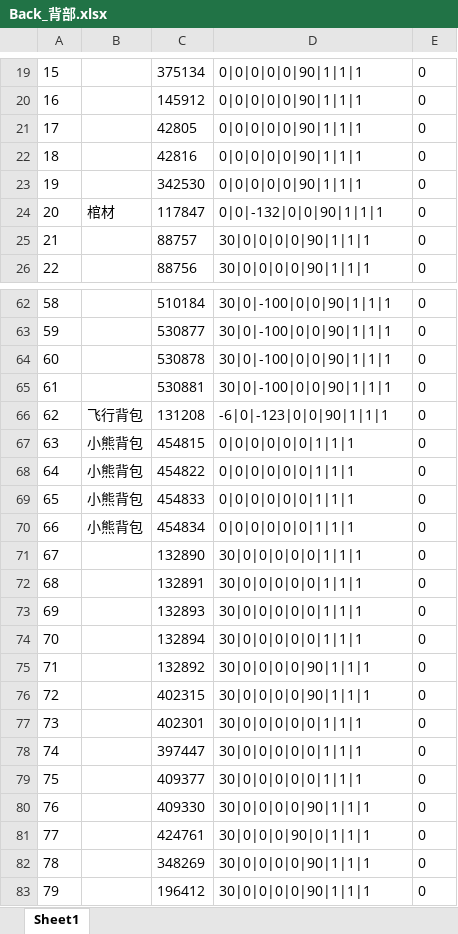
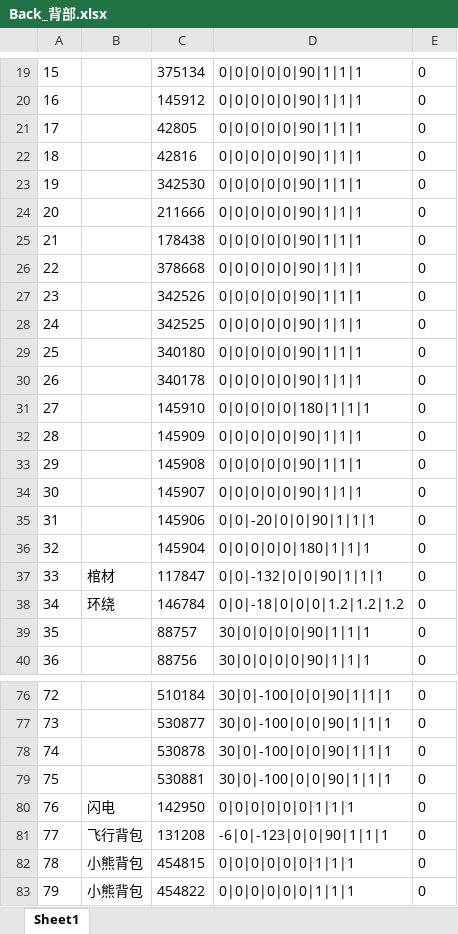
Before and after one commit to HKZUNITY/wolf, an Excel workbook: wolf/Excel/Back_背部.xlsx, sheet Sheet1, drawn as a sheet; only a part is shown, gaps mark what is left out; the shorter side is filled out with more unchanged rows; values as stored, in another font and other column widths than the file's, no borders; addresses are those after the commit; the diff names each change by its address in the sheet, - before the commit and + after, or states it on an @@ line.

```diff
--- a/wolf/Excel/Back_背部.xlsx (sheet Sheet1)
+++ b/wolf/Excel/Back_背部.xlsx (sheet Sheet1)
+row 24: 20 |  | 211666 | 0|0|0|0|0|90|1|1|1 | 0
+row 25: 21 |  | 178438 | 0|0|0|0|0|90|1|1|1 | 0
+row 26: 22 |  | 378668 | 0|0|0|0|0|90|1|1|1 | 0
+row 27: 23 |  | 342526 | 0|0|0|0|0|90|1|1|1 | 0
+row 28: 24 |  | 342525 | 0|0|0|0|0|90|1|1|1 | 0
+row 29: 25 |  | 340180 | 0|0|0|0|0|90|1|1|1 | 0
+row 30: 26 |  | 340178 | 0|0|0|0|0|90|1|1|1 | 0
+row 31: 27 |  | 145910 | 0|0|0|0|0|180|1|1|1 | 0
+row 32: 28 |  | 145909 | 0|0|0|0|0|90|1|1|1 | 0
+row 33: 29 |  | 145908 | 0|0|0|0|0|90|1|1|1 | 0
+row 34: 30 |  | 145907 | 0|0|0|0|0|90|1|1|1 | 0
+row 35: 31 |  | 145906 | 0|0|-20|0|0|90|1|1|1 | 0
+row 36: 32 |  | 145904 | 0|0|0|0|0|180|1|1|1 | 0
@@ column A renumbered from row 37 down @@
+row 38: 34 | 环绕 | 146784 | 0|0|-18|0|0|0|1.2|1.2|1.2 | 0
+row 80: 76 | 闪电 | 142950 | 0|0|0|0|0|0|1|1|1 | 0
```
Also changed, not shown: wolf/Excel/CoinsGenerate_金币生成表.xlsx, wolf/Excel/Ear_耳朵.xlsx, 24 other files.
